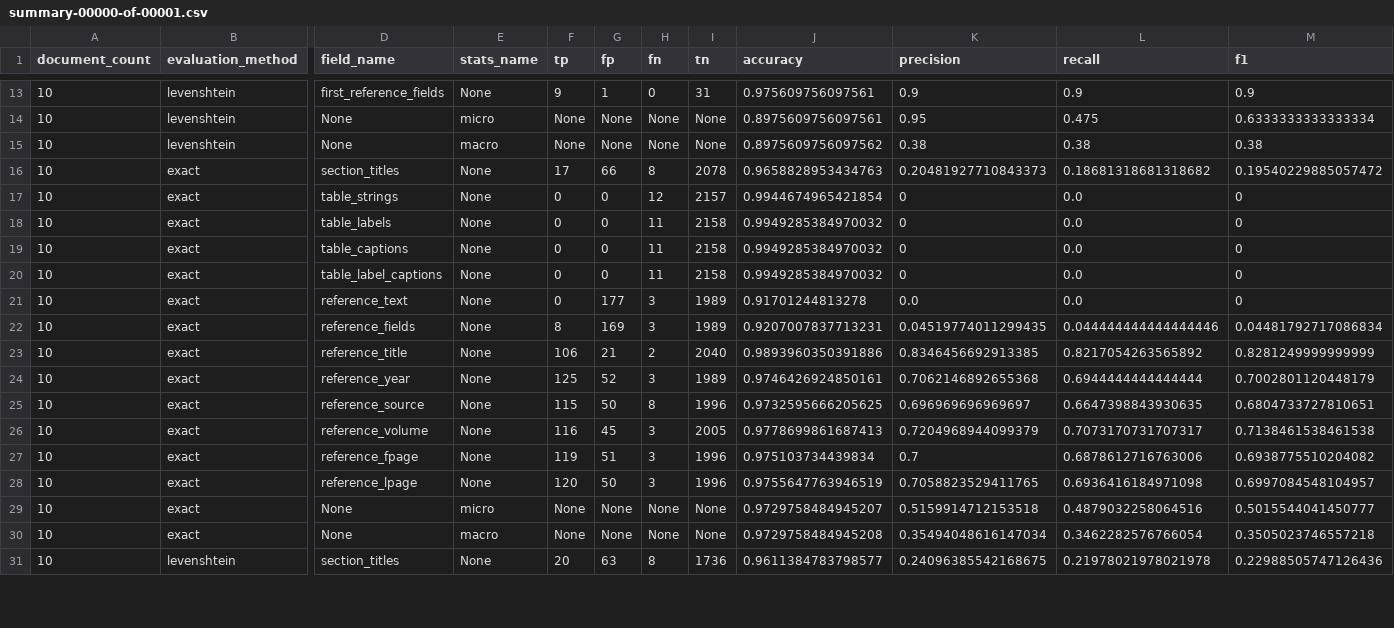
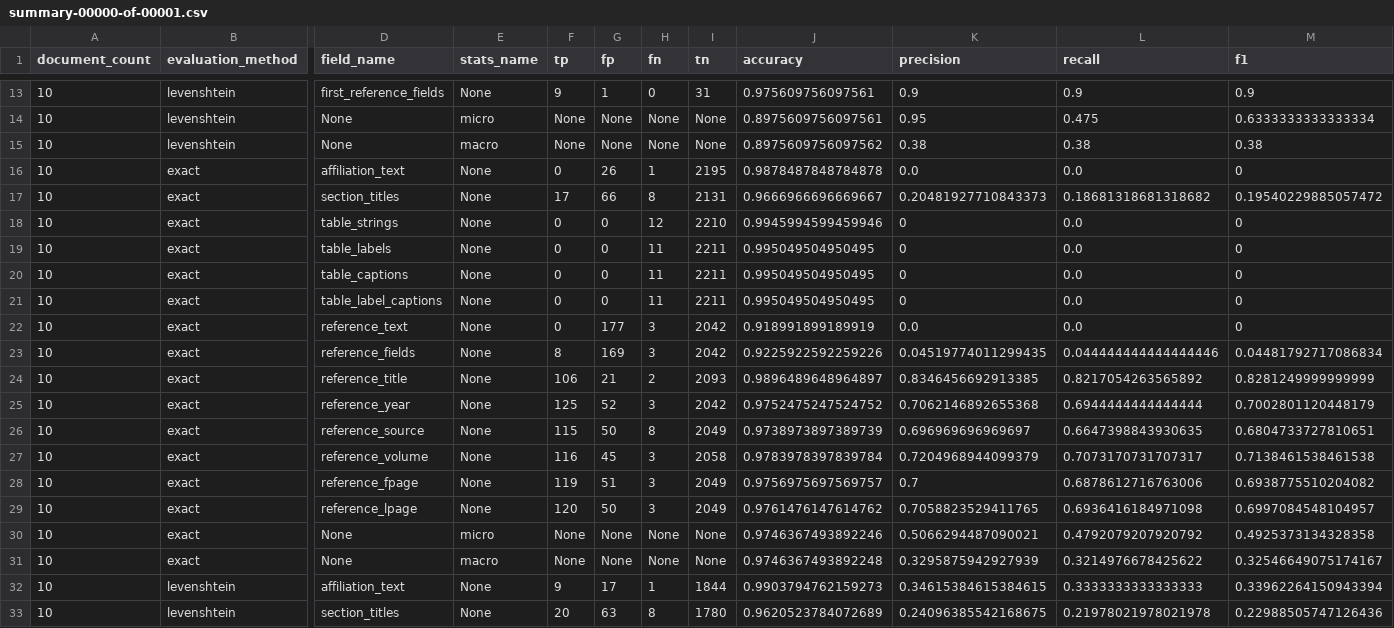
Before and after one commit to elifesciences/sciencebeam-judge, a CSV file: example-data/pmc-sample-1943-cc-by-subset-results/cermine/evaluation-results/summary-00000-of-00001.csv, drawn as a sheet; only a part is shown, gaps mark what is left out; addresses are those after the commit; rows hold the shown columns only; the diff covers the shown part only; the diff names each change by its address in the sheet, - before the commit and + after, or states it on an @@ line.

Commit message:
updated results and notebooks

```diff
--- a/example-data/pmc-sample-1943-cc-by-subset-results/cermine/evaluation-results/summary-00000-of-00001.csv
+++ b/example-data/pmc-sample-1943-cc-by-subset-results/cermine/evaluation-results/summary-00000-of-00001.csv
+row 16: 10 | exact | affiliation_text | None | 0 | 26 | 1 | 2195 | 0.9878487848784878 | 0.0 | 0.0 | 0
-I17 (tn): 2078
+I17 (tn): 2131
-J17 (accuracy): 0.9658828953434763
+J17 (accuracy): 0.9666966696669667
-I18 (tn): 2157
+I18 (tn): 2210
-J18 (accuracy): 0.9944674965421854
+J18 (accuracy): 0.9945994599459946
-I19:I21 (tn): 2158
+I19:I21 (tn): 2211
-J19:J21 (accuracy): 0.9949285384970032
+J19:J21 (accuracy): 0.995049504950495
-I22:I23 (tn): 1989
+I22:I23 (tn): 2042
-J22 (accuracy): 0.91701244813278
+J22 (accuracy): 0.918991899189919
-J23 (accuracy): 0.9207007837713231
+J23 (accuracy): 0.9225922592259226
-I24 (tn): 2040
+I24 (tn): 2093
-J24 (accuracy): 0.9893960350391886
+J24 (accuracy): 0.9896489648964897
-I25 (tn): 1989
+I25 (tn): 2042
-J25 (accuracy): 0.9746426924850161
+J25 (accuracy): 0.9752475247524752
-I26 (tn): 1996
+I26 (tn): 2049
-J26 (accuracy): 0.9732595666205625
+J26 (accuracy): 0.9738973897389739
-I27 (tn): 2005
+I27 (tn): 2058
-J27 (accuracy): 0.9778699861687413
+J27 (accuracy): 0.9783978397839784
-I28:I29 (tn): 1996
+I28:I29 (tn): 2049
-J28 (accuracy): 0.975103734439834
+J28 (accuracy): 0.9756975697569757
-J29 (accuracy): 0.9755647763946519
+J29 (accuracy): 0.9761476147614762
-J30 (accuracy): 0.9729758484945207
+J30 (accuracy): 0.9746367493892246
-K30 (precision): 0.5159914712153518
+K30 (precision): 0.5066294487090021
-L30 (recall): 0.4879032258064516
+L30 (recall): 0.4792079207920792
-M30 (f1): 0.5015544041450777
+M30 (f1): 0.4925373134328358
-J31 (accuracy): 0.9729758484945208
+J31 (accuracy): 0.9746367493892248
-K31 (precision): 0.35494048616147034
+K31 (precision): 0.3295875942927939
-L31 (recall): 0.3462282576766054
+L31 (recall): 0.3214976678425622
-M31 (f1): 0.3505023746557218
+M31 (f1): 0.32546649075174167
+row 32: 10 | levenshtein | affiliation_text | None | 9 | 17 | 1 | 1844 | 0.9903794762159273 | 0.34615384615384615 | 0.3333333333333333 | 0.33962264150943394
-I33 (tn): 1736
+I33 (tn): 1780
-J33 (accuracy): 0.9611384783798577
+J33 (accuracy): 0.9620523784072689
```
Also changed, not shown: 2 added rows and 68 edited cells elsewhere in this file, example-data/pmc-sample-1943-cc-by-subset-results/grobid-tei/evaluation-results/summary-00000-of-00001.csv, 4 other files.
